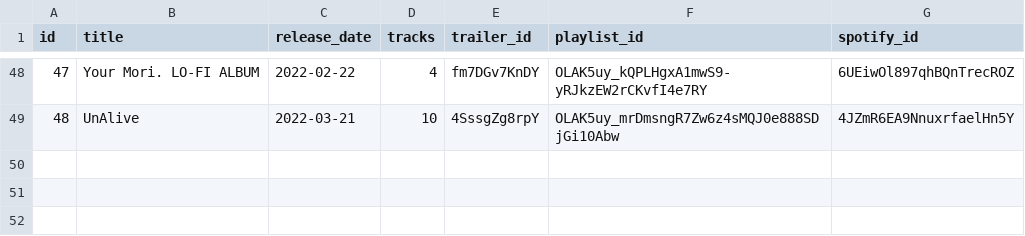
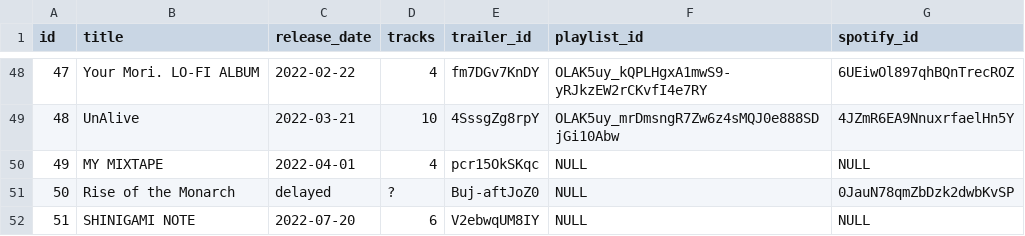
Before and after one commit to DiiSollertia/HoloDB, a CSV file: csv/ALBUMS.csv, drawn as a sheet; only a part is shown, gaps mark what is left out.

```diff
--- a/csv/ALBUMS.csv
+++ b/csv/ALBUMS.csv
@@ -49 +49,4 @@ id,title,release_date,tracks,trailer_id,playlist_id,spotify_id
 48,UnAlive,2022-03-21,10,4SssgZg8rpY,OLAK5uy_mrDmsngR7Zw6z4sMQJ0e888SDjGi10Abw,4JZmR6EA9NnuxrfaelHn5Y
+49,MY MIXTAPE,2022-04-01,4,pcr15OkSKqc,NULL,NULL
+50,Rise of the Monarch,delayed,?,Buj-aftJoZ0,NULL,0JauN78qmZbDzk2dwbKvSP
+51,SHINIGAMI NOTE,2022-07-20,6,V2ebwqUM8IY,NULL,NULL
```
Also changed, not shown: csv/EVENTS.csv, csv/MEMBERS.csv, 3 other files.
